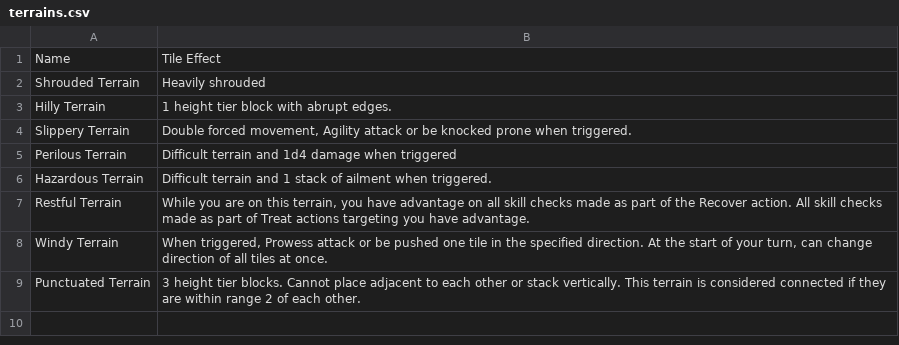
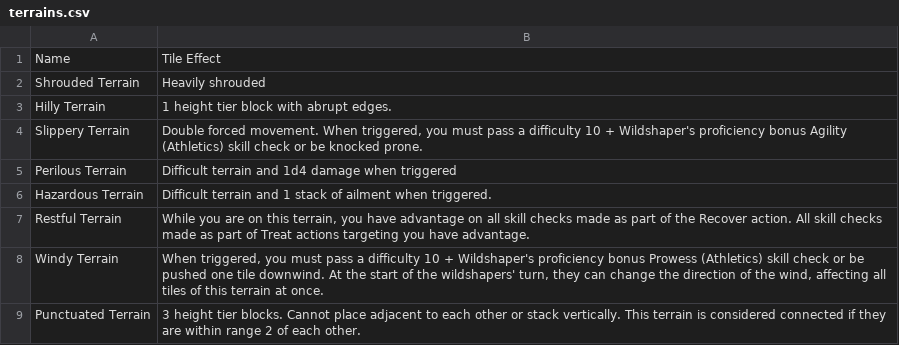
Before and after one commit to Leafwing-Studios/fonts-of-power, a CSV file: docs/src/character-options/classes/wildshaper/terrains.csv, drawn as a sheet.

Commit message:
All terrains should be attribute-independent

```diff
--- a/docs/src/character-options/classes/wildshaper/terrains.csv
+++ b/docs/src/character-options/classes/wildshaper/terrains.csv
@@ -3,3 +3,3 @@
 "Hilly Terrain","1 height tier block with abrupt edges."
-"Slippery Terrain","Double forced movement, Agility attack or be knocked prone when triggered."
+"Slippery Terrain","Double forced movement. When triggered, you must pass a difficulty 10 + Wildshaper's proficiency bonus Agility (Athletics) skill check or be knocked prone."
 "Perilous Terrain","Difficult terrain and 1d4 damage when triggered"
@@ -7,3 +7,3 @@
 "Restful Terrain","While you are on this terrain, you have advantage on all skill checks made as part of the Recover action. All skill checks made as part of Treat actions targeting you have advantage."
-"Windy Terrain","When triggered, Prowess attack or be pushed one tile in the specified direction. At the start of your turn, can change direction of all tiles at once."
+"Windy Terrain","When triggered, you must pass a difficulty 10 + Wildshaper's proficiency bonus Prowess (Athletics) skill check or be pushed one tile downwind. At the start of the wildshapers' turn, they can change the direction of the wind, affecting all tiles of this terrain at once."
 "Punctuated Terrain","3 height tier blocks. Cannot place adjacent to each other or stack vertically. This terrain is considered connected if they are within range 2 of each other."
```
